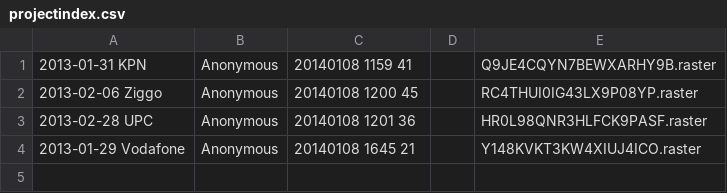
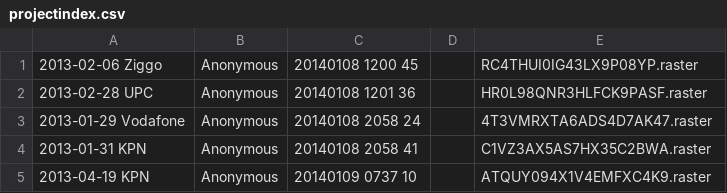
Before and after one commit to EelcoV/RasterTool, a CSV file: RCA_group/SharedProjects/projectindex.csv, drawn as a sheet.

```diff
--- a/RCA_group/SharedProjects/projectindex.csv
+++ b/RCA_group/SharedProjects/projectindex.csv
@@ -1,4 +1,5 @@
-"2013-01-31 KPN",Anonymous,"20140108 1159 41",,Q9JE4CQYN7BEWXARHY9B.raster
 "2013-02-06 Ziggo",Anonymous,"20140108 1200 45",,RC4THUI0IG43LX9P08YP.raster
 "2013-02-28 UPC",Anonymous,"20140108 1201 36",,HR0L98QNR3HLFCK9PASF.raster
-"2013-01-29 Vodafone",Anonymous,"20140108 1645 21",,Y148KVKT3KW4XIUJ4ICO.raster
+"2013-01-29 Vodafone",Anonymous,"20140108 2058 24",,4T3VMRXTA6ADS4D7AK47.raster
+"2013-01-31 KPN",Anonymous,"20140108 2058 41",,C1VZ3AX5AS7HX35C2BWA.raster
+"2013-04-19 KPN",Anonymous,"20140109 0737 10",,ATQUY094X1V4EMFXC4K9.raster
```
Also changed, not shown: 7 other files.
